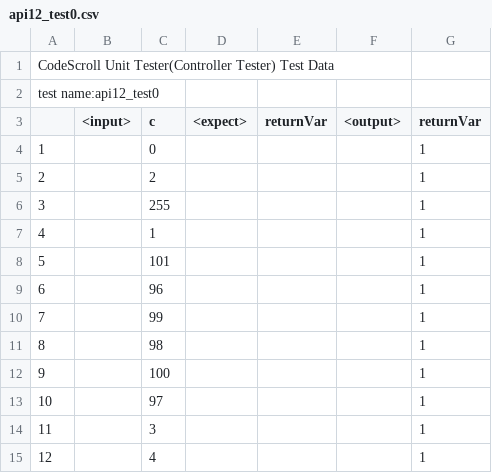
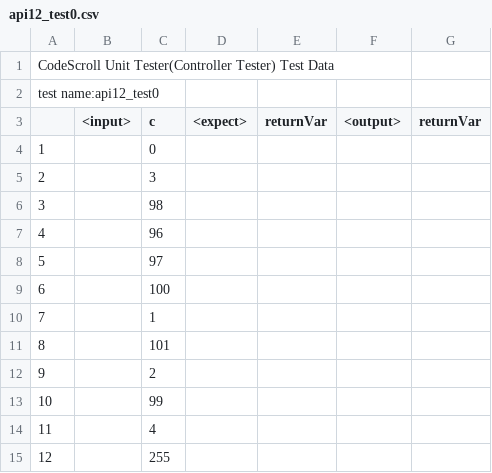
Before and after one commit to codecsroll/GCS_TEST, a CSV file: Sample/UnitTests/api12_test0.csv, drawn as a sheet.

```diff
--- a/Sample/UnitTests/api12_test0.csv
+++ b/Sample/UnitTests/api12_test0.csv
@@ -3,13 +3,13 @@ test name:api12_test0,""
 ,<input>,c,<expect>,returnVar,<output>,returnVar
-1,"","0",,"",,"1"
-2,"","2",,"",,"1"
-3,"","255",,"",,"1"
-4,"","1",,"",,"1"
-5,"","101",,"",,"1"
-6,"","96",,"",,"1"
-7,"","99",,"",,"1"
-8,"","98",,"",,"1"
-9,"","100",,"",,"1"
-10,"","97",,"",,"1"
-11,"","3",,"",,"1"
-12,"","4",,"",,"1"
+1,"","0",,,,
+2,"","3",,,,
+3,"","98",,,,
+4,"","96",,,,
+5,"","97",,,,
+6,"","100",,,,
+7,"","1",,,,
+8,"","101",,,,
+9,"","2",,,,
+10,"","99",,,,
+11,"","4",,,,
+12,"","255",,,,
```
Also changed, not shown: Sample/UnitTests/api10_test0.csv, Sample/UnitTests/api11_test0.csv, 30 other files.
